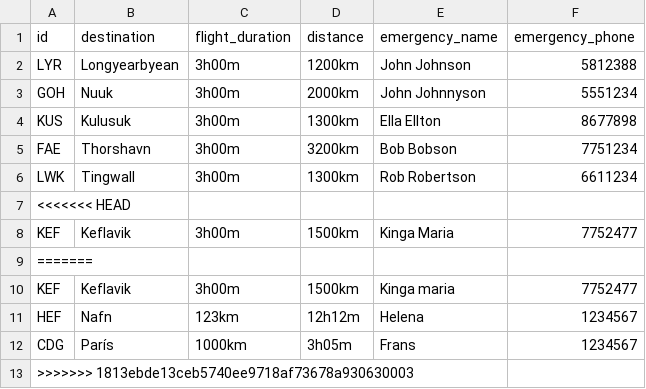
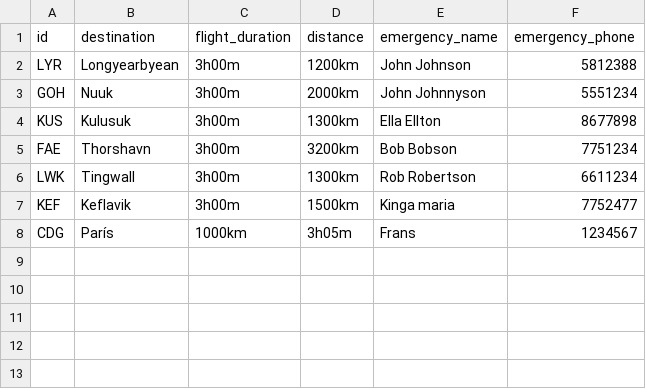
Before and after one commit to helenaj18/Dagb-k, a CSV file: NaNair/UPDATEDSTUDENTDATA/Destinations.csv, drawn as a sheet; the diff names each change by its address in the sheet, - before the commit and + after, or states it on an @@ line.

```diff
--- a/NaNair/UPDATEDSTUDENTDATA/Destinations.csv
+++ b/NaNair/UPDATEDSTUDENTDATA/Destinations.csv
-row 7: <<<<<<< HEAD
-row 8: KEF | Keflavik | 3h00m | 1500km | Kinga Maria | 7752477
-row 9: =======
-row 11: HEF | Nafn | 123km | 12h12m | Helena | 1234567
-row 13: >>>>>>> 1813ebde13ceb5740ee9718af73678a930630003
```
Also changed, not shown: 2 other files.
